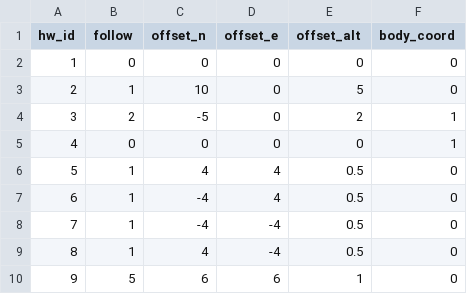
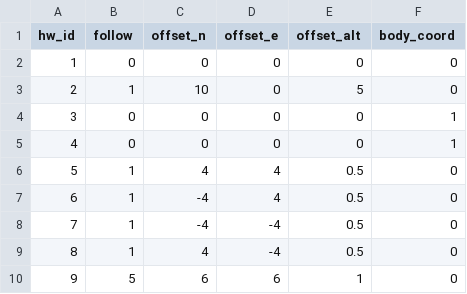
Before and after one commit to alireza787b/mavsdk_drone_show, a CSV file: swarm_sitl.csv, drawn as a sheet; only a part is shown.

Commit message:
Update swarm data: 2024-11-10 09:16:44

```diff
--- a/swarm_sitl.csv
+++ b/swarm_sitl.csv
@@ -3,3 +3,3 @@ hw_id,follow,offset_n,offset_e,offset_alt,body_coord
 2,1,10,0,5,0
-3,2,-5,0,2,1
+3,0,0,0,0,1
 4,0,0,0,0,1
```
